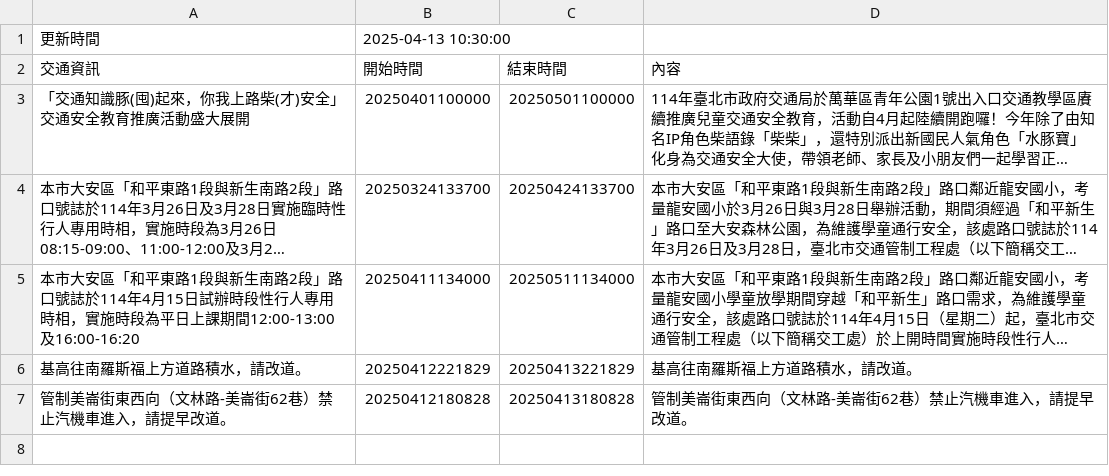
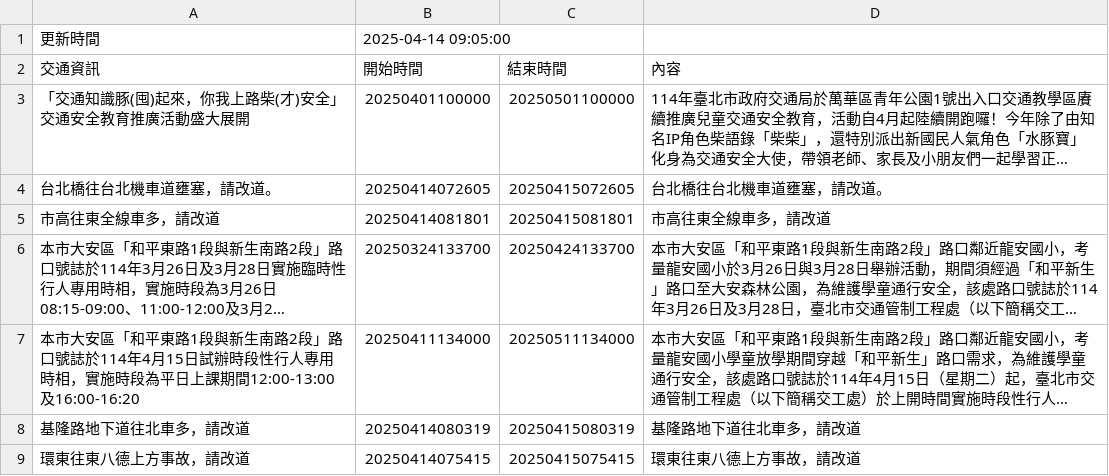
Before and after one commit to Brian-Su-tech/Open_Flatform_Mid, a CSV file: api.csv, drawn as a sheet; long unchanged cells end in …; removed rows and columns are numbered as before the commit, all else as after; the diff names each change by its address in the sheet, - before the commit and + after, or states it on an @@ line.

Commit message:
daily crawl

```diff
--- a/api.csv
+++ b/api.csv
-B1 (開始時間): 2025-04-13 10:30:00
+B1 (開始時間): 2025-04-14 09:05:00
+row 4: 台北橋往台北機車道壅塞，請改道。 | 20250414072605 | 20250415072605 | 台北橋往台北機車道壅塞，請改道。
+row 5: 市高往東全線車多，請改道 | 20250414081801 | 20250415081801 | 市高往東全線車多，請改道
-row 6: 基高往南羅斯福上方道路積水，請改道。 | 20250412221829 | 20250413221829 | 基高往南羅斯福上方道路積水，請改道。
-row 7: 管制美崙街東西向（文林路-美崙街62巷）禁止汽機車進入，請提早改道。 | 20250412180828 | 20250413180828 | 管制美崙街東西向（文林路-美崙街62巷）禁止汽機車進入，請提早改道。
+row 8: 基隆路地下道往北車多，請改道 | 20250414080319 | 20250415080319 | 基隆路地下道往北車多，請改道
+row 9: 環東往東八德上方事故，請改道 | 20250414075415 | 20250415075415 | 環東往東八德上方事故，請改道
```
